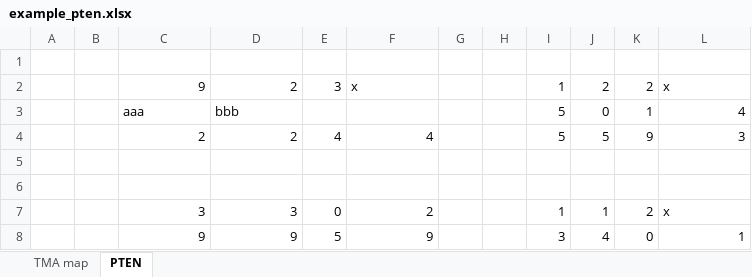
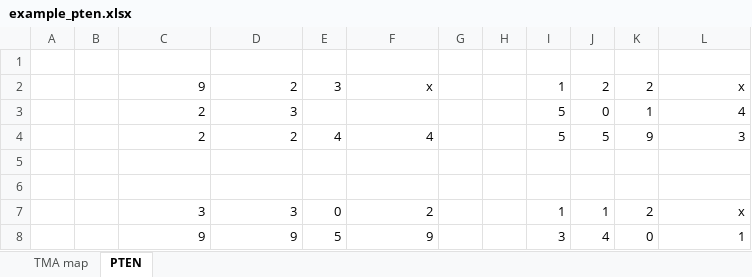
Before and after one commit to EDGEResearch-CA/TMAtools, an Excel workbook: inst/extdata/tma2/example_pten.xlsx, sheet PTEN, drawn as a sheet; values as stored, in another font and other column widths than the file's, no borders; the diff names each change by its address in the sheet, - before the commit and + after, or states it on an @@ line.

```diff
--- a/inst/extdata/tma2/example_pten.xlsx (sheet PTEN)
+++ b/inst/extdata/tma2/example_pten.xlsx (sheet PTEN)
-F2 alignment: left
+F2 alignment: right
-L2 alignment: left
+L2 alignment: right
-C3: aaa
+C3: 2
-C3:D3 alignment: left
+C3:D3 alignment: right
-D3: bbb
+D3: 3
-L7 alignment: left
+L7 alignment: right
```
Also changed, not shown: inst/extdata/biomarker_rules_example.xlsx, 1 other file.
